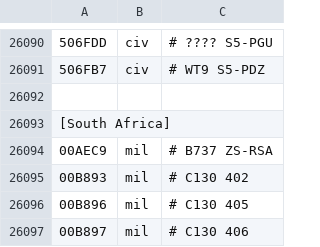
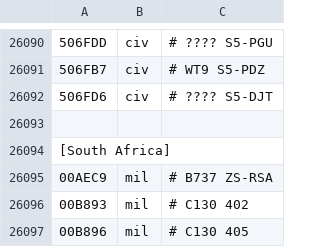
Before and after one commit to rikgale/LocalAircraft, a CSV file: LocalAircraft.csv, drawn as a sheet; only a part is shown, gaps mark what is left out; the shorter side is filled out with more unchanged rows; the diff names each change by its address in the sheet, - before the commit and + after, or states it on an @@ line.

Commit message:
Update LocalAircraft.csv

```diff
--- a/LocalAircraft.csv
+++ b/LocalAircraft.csv
+row 26092: 506FD6 | civ | # ???? S5-DJT
```
